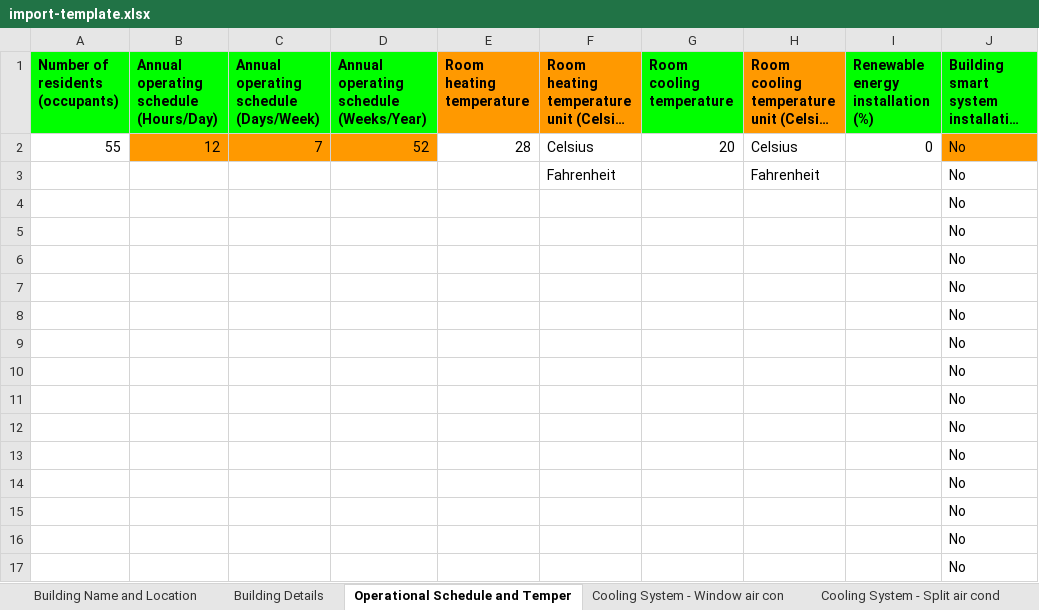
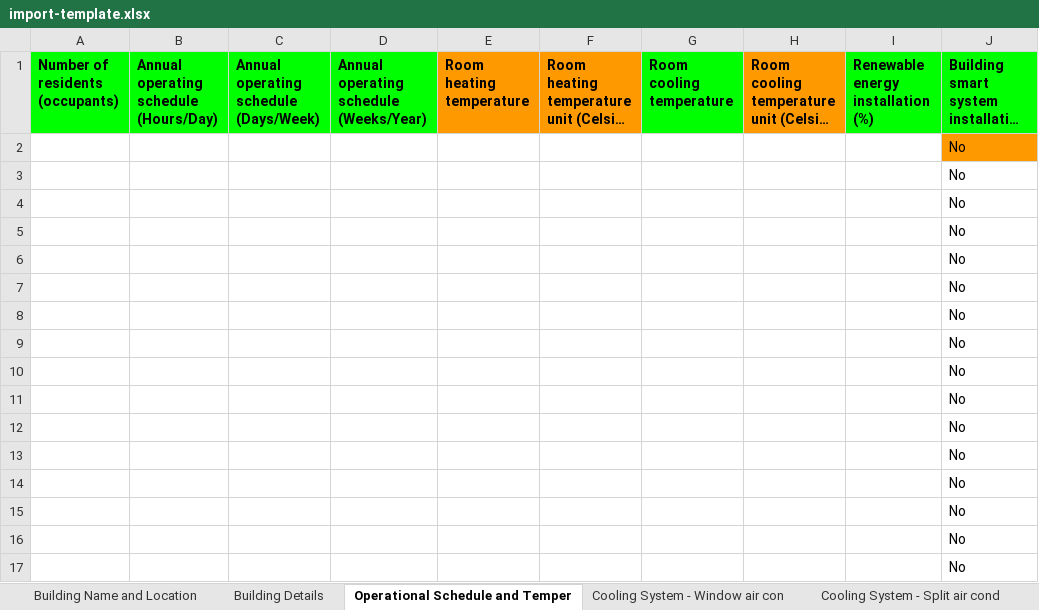
Before and after one commit to GFA-DIU/HEAT-ALCBT, an Excel workbook: static/docs/import-template.xlsx, sheet Operational Schedule and Temper, drawn as a sheet; long unchanged cells end in …; values as stored, in another font and other column widths than the file's, no borders; removed rows and columns are numbered as before the commit, all else as after; the diff names each change by its address in the sheet, - before the commit and + after, or states it on an @@ line.

```diff
--- a/static/docs/import-template.xlsx (sheet Operational Schedule and Temper)
+++ b/static/docs/import-template.xlsx (sheet Operational Schedule and Temper)
-row 2: 55 | 12 | 7 | 52 | 28 | Celsius | 20 | Celsius | 0 | No
-row 3:  |  |  |  |  | Fahrenheit |  | Fahrenheit |  | No
+row 2:  |  |  |  |  |  |  |  |  | No
+row 3:  |  |  |  |  |  |  |  |  | No
```
Also changed, not shown: sheet Structural Components - By Comp, sheet Building Details, sheet Cooling System - Split air cond, sheet Hot water System - Water Heater, sheet Lightning System - LED, sheet Ventillation System - CeilingWa, 3 more sheets, 7 other files.
